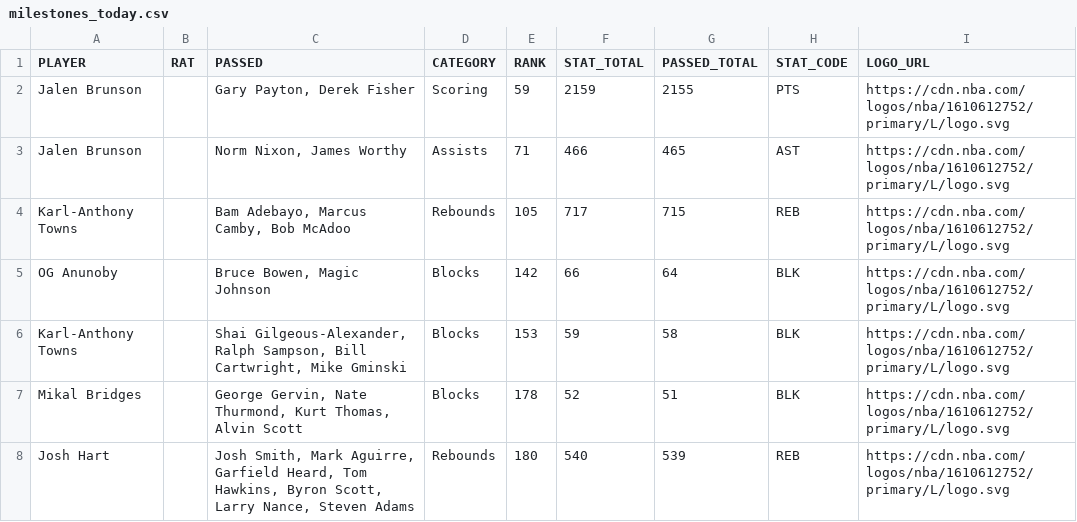
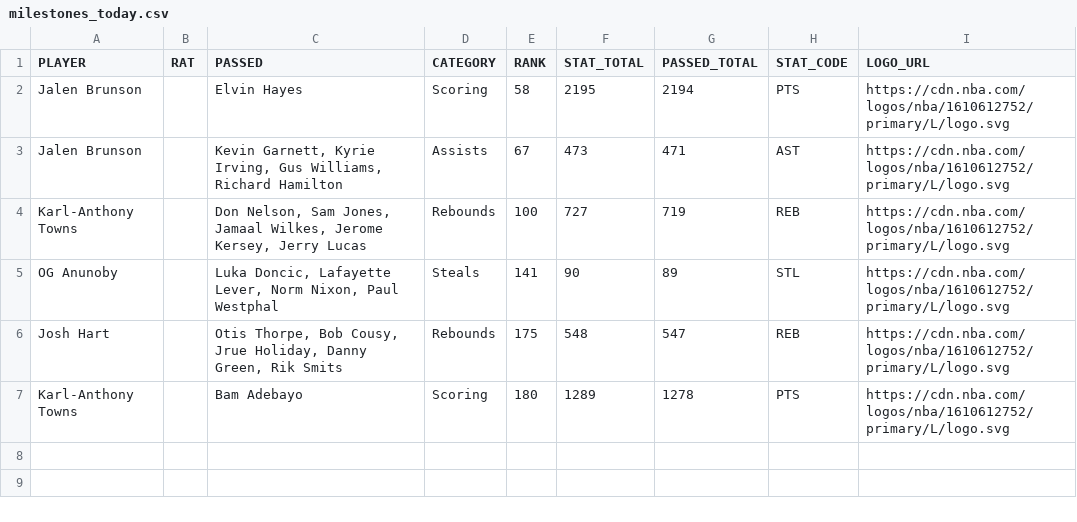
Before and after one commit to aderoa/DailyRecap, a CSV file: milestones_today.csv, drawn as a sheet.

```diff
--- a/milestones_today.csv
+++ b/milestones_today.csv
@@ -1,8 +1,7 @@
 PLAYER,RAT,PASSED,CATEGORY,RANK,STAT_TOTAL,PASSED_TOTAL,STAT_CODE,LOGO_URL
-Jalen Brunson,,"Gary Payton, Derek Fisher",Scoring,59,2159,2155,PTS,https://cdn.nba.com/logos/nba/1610612752/primary/L/logo.svg
-Jalen Brunson,,"Norm Nixon, James Worthy",Assists,71,466,465,AST,https://cdn.nba.com/logos/nba/1610612752/primary/L/logo.svg
-Karl-Anthony Towns,,"Bam Adebayo, Marcus Camby, Bob McAdoo",Rebounds,105,717,715,REB,https://cdn.nba.com/logos/nba/1610612752/primary/L/logo.svg
-OG Anunoby,,"Bruce Bowen, Magic Johnson",Blocks,142,66,64,BLK,https://cdn.nba.com/logos/nba/1610612752/primary/L/logo.svg
-Karl-Anthony Towns,,"Shai Gilgeous-Alexander, Ralph Sampson, Bill Cartwright, Mike Gminski",Blocks,153,59,58,BLK,https://cdn.nba.com/logos/nba/1610612752/primary/L/logo.svg
-Mikal Bridges,,"George Gervin, Nate Thurmond, Kurt Thomas, Alvin Scott",Blocks,178,52,51,BLK,https://cdn.nba.com/logos/nba/1610612752/primary/L/logo.svg
-Josh Hart,,"Josh Smith, Mark Aguirre, Garfield Heard, Tom Hawkins, Byron Scott, Larry Nance, Steven Adams",Rebounds,180,540,539,REB,https://cdn.nba.com/logos/nba/1610612752/primary/L/logo.svg
+Jalen Brunson,,Elvin Hayes,Scoring,58,2195,2194,PTS,https://cdn.nba.com/logos/nba/1610612752/primary/L/logo.svg
+Jalen Brunson,,"Kevin Garnett, Kyrie Irving, Gus Williams, Richard Hamilton",Assists,67,473,471,AST,https://cdn.nba.com/logos/nba/1610612752/primary/L/logo.svg
+Karl-Anthony Towns,,"Don Nelson, Sam Jones, Jamaal Wilkes, Jerome Kersey, Jerry Lucas",Rebounds,100,727,719,REB,https://cdn.nba.com/logos/nba/1610612752/primary/L/logo.svg
+OG Anunoby,,"Luka Doncic, Lafayette Lever, Norm Nixon, Paul Westphal",Steals,141,90,89,STL,https://cdn.nba.com/logos/nba/1610612752/primary/L/logo.svg
+Josh Hart,,"Otis Thorpe, Bob Cousy, Jrue Holiday, Danny Green, Rik Smits",Rebounds,175,548,547,REB,https://cdn.nba.com/logos/nba/1610612752/primary/L/logo.svg
+Karl-Anthony Towns,,Bam Adebayo,Scoring,180,1289,1278,PTS,https://cdn.nba.com/logos/nba/1610612752/primary/L/logo.svg
```
Also changed, not shown: snapshot_live.csv, 2 other files.
